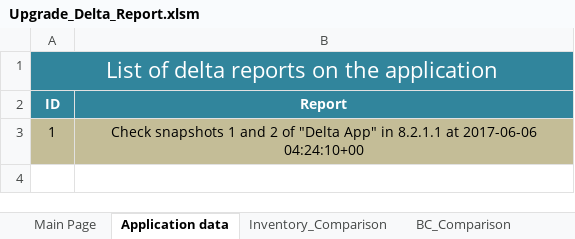
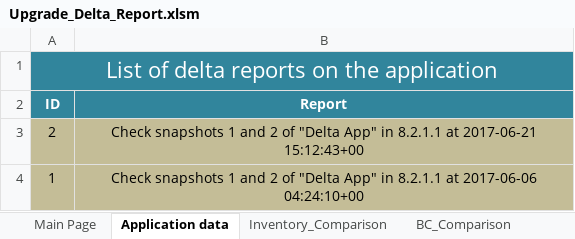
Before and after one commit to CAST-projects/DeltaReportSnapshot, an Excel workbook: ToBeCopiedInCProgramData/Upgrade_Delta_Report.xlsm, sheet Application data, drawn as a sheet; values as stored, in another font and other column widths than the file's, no borders; the diff names each change by its address in the sheet, - before the commit and + after, or states it on an @@ line.

```diff
--- a/ToBeCopiedInCProgramData/Upgrade_Delta_Report.xlsm (sheet Application data)
+++ b/ToBeCopiedInCProgramData/Upgrade_Delta_Report.xlsm (sheet Application data)
+row 3: 2 | Check snapshots 1 and 2 of "Delta App" in 8.2.1.1 at 2017-06-21 15:12:43+00
```
Also changed, not shown: sheet QR_Comparison, sheet Inventory_Comparison, sheet BC_Comparison, sheet Main Page, sheet TC_Comparison, charts or pictures, 7 other files.
